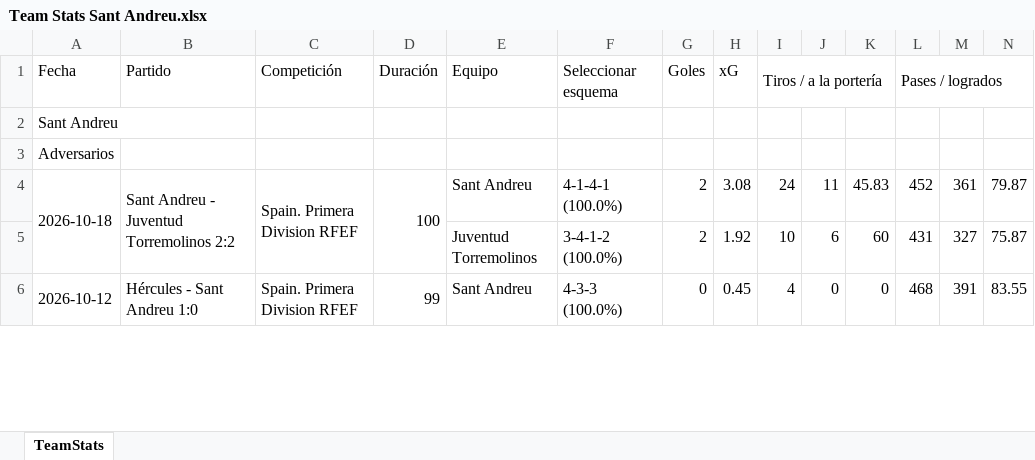
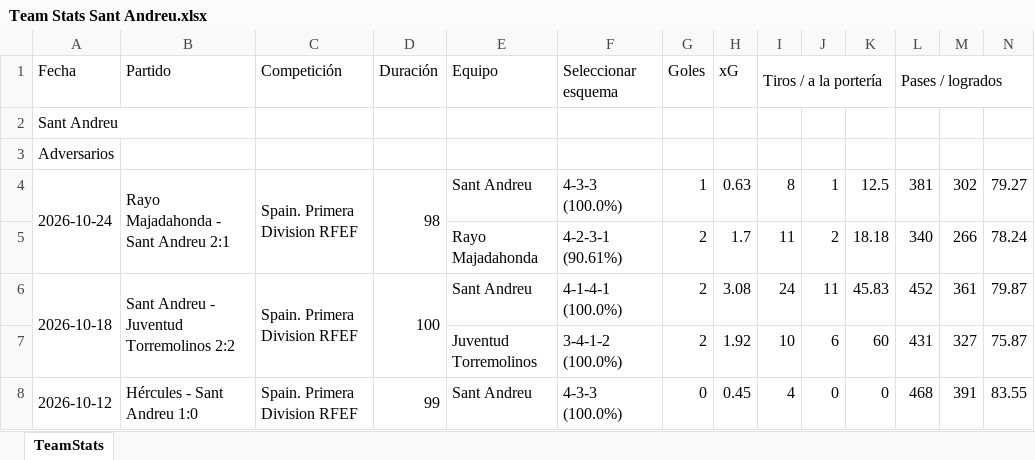
Before and after one commit to vceazurita-ship-it/Real-Madrid-Castilla-26-27, an Excel workbook: public/data/wys/Team Stats Sant Andreu.xlsx, sheet TeamStats, drawn as a sheet; only a part is shown; values as stored, in another font and other column widths than the file's, no borders; rows hold the shown columns only; the diff names each change by its address in the sheet, - before the commit and + after, or states it on an @@ line.

```diff
--- a/public/data/wys/Team Stats Sant Andreu.xlsx (sheet TeamStats)
+++ b/public/data/wys/Team Stats Sant Andreu.xlsx (sheet TeamStats)
+row 4: 2026-10-24 | Rayo Majadahonda - Sant Andreu 2:1 | Spain. Primera Division RFEF | 98 | Sant Andreu | 4-3-3 (100.0%) | 1 | 0.63 | 8 | 1 | 12.5 | 381 | 302 | 79.27
+row 5:  |  |  |  | Rayo Majadahonda | 4-2-3-1 (90.61%) | 2 | 1.7 | 11 | 2 | 18.18 | 340 | 266 | 78.24
```
Also changed, not shown: public/data/wys/Team Stats Antequera.xlsx, public/data/wys/Team Stats Atlético Madrid B.xlsx, 21 other files.
